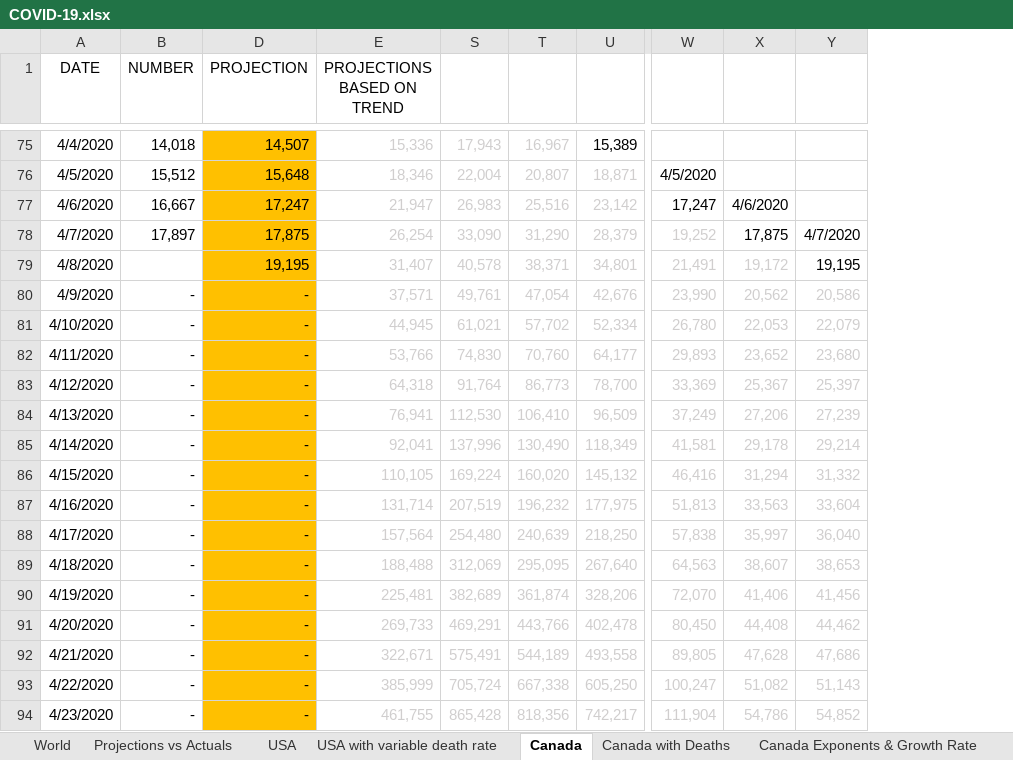
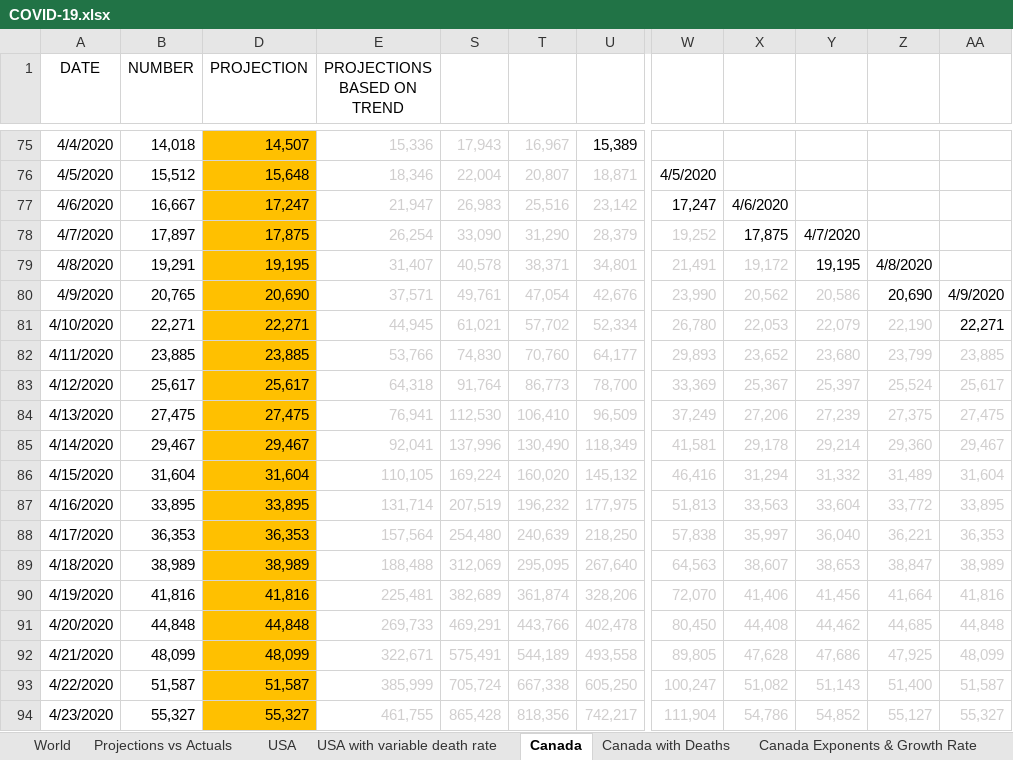
Before and after one commit to timothycomeau/COVID-19, an Excel workbook: COVID-19.xlsx, sheet Canada, drawn as a sheet; only a part is shown, gaps mark what is left out; values as stored, in another font and other column widths than the file's, no borders; charts and pictures not drawn; the diff covers the shown part only; the diff names each change by its address in the sheet, - before the commit and + after, or states it on an @@ line.

```diff
--- a/COVID-19.xlsx (sheet Canada)
+++ b/COVID-19.xlsx (sheet Canada)
+column Z, rows 79-94: 4/8/2020 | 20,690 | 22,190 | 23,799 | 25,524 | 27,375 | 29,360 | 31,489 | 33,772 | 36,221 | 38,847 | 41,664 | 44,685 | 47,925 | 51,400 | 55,127
+column AA, rows 80-94: 4/9/2020 | 22,271 | 23,885 | 25,617 | 27,475 | 29,467 | 31,604 | 33,895 | 36,353 | 38,989 | 41,816 | 44,848 | 48,099 | 51,587 | 55,327
-B79 (NUMBER): (empty)
+B79 (NUMBER): 19,291
-B80 (NUMBER): -
+B80 (NUMBER): 20,765
-D80 (PROJECTION): -
+D80 (PROJECTION): 20,690
-B81 (NUMBER): -
+B81 (NUMBER): 22,271
-D81 (PROJECTION): -
+D81 (PROJECTION): 22,271
-B82 (NUMBER): -
+B82 (NUMBER): 23,885
-D82 (PROJECTION): -
+D82 (PROJECTION): 23,885
-B83 (NUMBER): -
+B83 (NUMBER): 25,617
-D83 (PROJECTION): -
+D83 (PROJECTION): 25,617
-B84 (NUMBER): -
+B84 (NUMBER): 27,475
-D84 (PROJECTION): -
+D84 (PROJECTION): 27,475
-B85 (NUMBER): -
+B85 (NUMBER): 29,467
-D85 (PROJECTION): -
+D85 (PROJECTION): 29,467
-B86 (NUMBER): -
+B86 (NUMBER): 31,604
-D86 (PROJECTION): -
+D86 (PROJECTION): 31,604
-B87 (NUMBER): -
+B87 (NUMBER): 33,895
-D87 (PROJECTION): -
+D87 (PROJECTION): 33,895
-B88 (NUMBER): -
+B88 (NUMBER): 36,353
-D88 (PROJECTION): -
+D88 (PROJECTION): 36,353
-B89 (NUMBER): -
+B89 (NUMBER): 38,989
-D89 (PROJECTION): -
+D89 (PROJECTION): 38,989
-B90 (NUMBER): -
+B90 (NUMBER): 41,816
-D90 (PROJECTION): -
+D90 (PROJECTION): 41,816
-B91 (NUMBER): -
+B91 (NUMBER): 44,848
-D91 (PROJECTION): -
+D91 (PROJECTION): 44,848
-B92 (NUMBER): -
+B92 (NUMBER): 48,099
-D92 (PROJECTION): -
+D92 (PROJECTION): 48,099
-B93 (NUMBER): -
+B93 (NUMBER): 51,587
-D93 (PROJECTION): -
+D93 (PROJECTION): 51,587
-B94 (NUMBER): -
+B94 (NUMBER): 55,327
-D94 (PROJECTION): -
+D94 (PROJECTION): 55,327
```
Also changed, not shown: 78 edited cells elsewhere in this sheet, sheet Canada with Deaths, sheet Ontario, sheet USA, sheet Projections vs Actuals, sheet Canada Exponents & Growth Rate, sheet Nova Scotia, 6 more sheets, charts or pictures, 1 other file.
